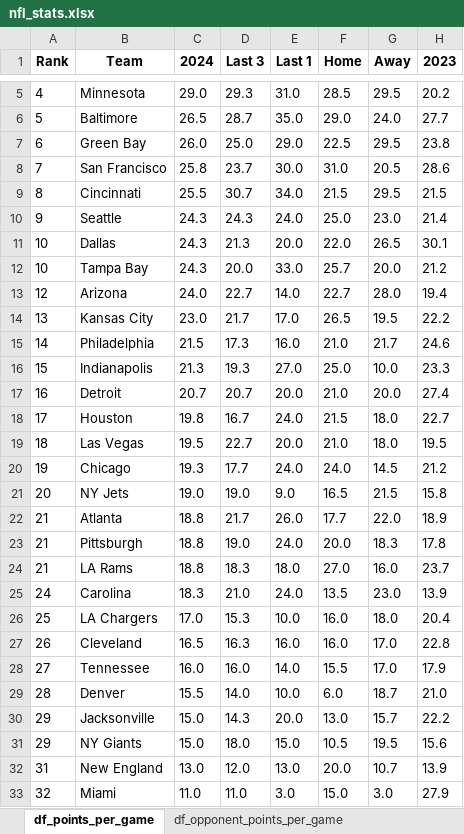
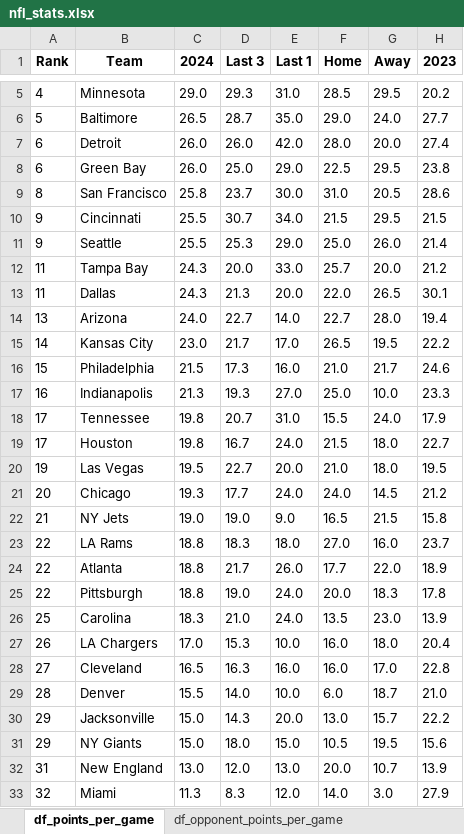
Before and after one commit to VBlackie/NFL-Weekly-Data-2024, an Excel workbook: nfl_stats.xlsx, sheet df_points_per_game, drawn as a sheet; only a part is shown, gaps mark what is left out; values as stored, in another font and other column widths than the file's, no borders; removed rows and columns are numbered as before the commit, all else as after; the diff names each change by its address in the sheet, - before the commit and + after, or states it on an @@ line.

```diff
--- a/nfl_stats.xlsx (sheet df_points_per_game)
+++ b/nfl_stats.xlsx (sheet df_points_per_game)
+row 7: 6 | Detroit | 26.0 | 26.0 | 42.0 | 28.0 | 20.0 | 27.4
-A9 (Rank): 7
+A9 (Rank): 8
-A10 (Rank): 8
+A10 (Rank): 9
-C11 (2024): 24.3
+C11 (2024): 25.5
-D11 (Last 3): 24.3
+D11 (Last 3): 25.3
-E11 (Last 1): 24.0
+E11 (Last 1): 29.0
-G11 (Away): 23.0
+G11 (Away): 26.0
-row 11: 10 | Dallas | 24.3 | 21.3 | 20.0 | 22.0 | 26.5 | 30.1
-A12 (Rank): 10
+A12 (Rank): 11
+row 13: 11 | Dallas | 24.3 | 21.3 | 20.0 | 22.0 | 26.5 | 30.1
-A14 (Rank): 12
+A14 (Rank): 13
-A15 (Rank): 13
+A15 (Rank): 14
-A16 (Rank): 14
+A16 (Rank): 15
-A17 (Rank): 15
+A17 (Rank): 16
-row 17: 16 | Detroit | 20.7 | 20.7 | 20.0 | 21.0 | 20.0 | 27.4
+row 18: 17 | Tennessee | 19.8 | 20.7 | 31.0 | 15.5 | 24.0 | 17.9
-A20 (Rank): 18
+A20 (Rank): 19
-A21 (Rank): 19
+A21 (Rank): 20
-A22 (Rank): 20
+A22 (Rank): 21
+row 23: 22 | LA Rams | 18.8 | 18.3 | 18.0 | 27.0 | 16.0 | 23.7
-A24:A25 (Rank): 21
+A24:A25 (Rank): 22
-row 24: 21 | LA Rams | 18.8 | 18.3 | 18.0 | 27.0 | 16.0 | 23.7
-A26 (Rank): 24
+A26 (Rank): 25
-A27 (Rank): 25
+A27 (Rank): 26
-A28 (Rank): 26
+A28 (Rank): 27
-row 28: 27 | Tennessee | 16.0 | 16.0 | 14.0 | 15.5 | 17.0 | 17.9
-C33 (2024): 11.0
+C33 (2024): 11.3
-D33 (Last 3): 11.0
+D33 (Last 3): 8.3
-E33 (Last 1): 3.0
+E33 (Last 1): 12.0
-F33 (Home): 15.0
+F33 (Home): 14.0
```
Also changed, not shown: sheet df_qb_sacked_per_game, sheet df_turnover_margin_per_game, sheet df_red_zone_scoring_pct, sheet df_opponent_points_per_game, sheet df_penalty_yards_per_game, sheet df_sacks_per_game, 3 more sheets, nfl_current_week_schedule.xlsx, nfl_matchup_rankings_with_totals.xlsx, 2 other files.
